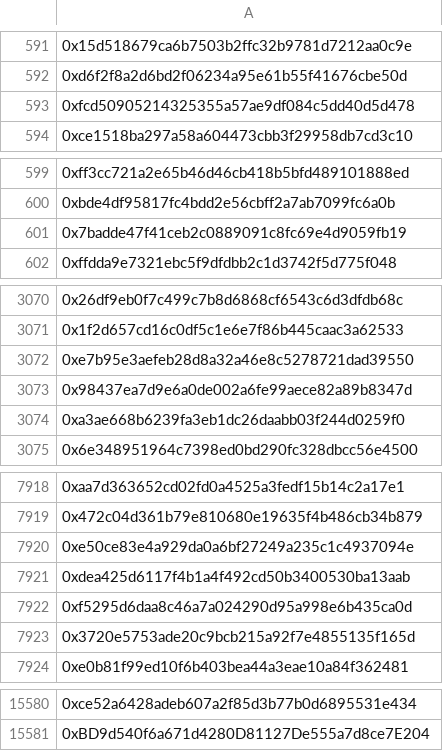
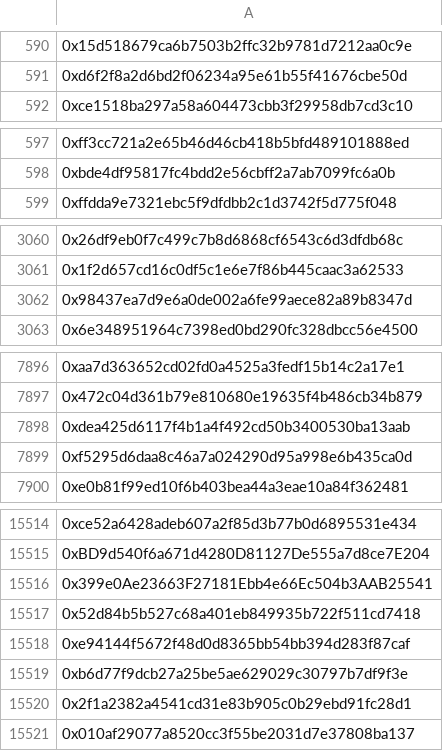
Before and after one commit to Stake-Cat/Solo-Stakers, a CSV file: Solo-Stakers/Solo-Stakers-A.csv, drawn as a sheet; only a part is shown, gaps mark what is left out; the diff covers the shown part only.

```diff
--- a/Solo-Stakers/Solo-Stakers-A.csv
+++ b/Solo-Stakers/Solo-Stakers-A.csv
@@ -592,3 +591,2 @@
 0xd6f2f8a2d6bd2f06234a95e61b55f41676cbe50d
-0xfcd50905214325355a57ae9df084c5dd40d5d478
 0xce1518ba297a58a604473cbb3f29958db7cd3c10
@@ -600,3 +598,2 @@
 0xbde4df95817fc4bdd2e56cbff2a7ab7099fc6a0b
-0x7badde47f41ceb2c0889091c8fc69e4d9059fb19
 0xffdda9e7321ebc5f9dfdbb2c1d3742f5d775f048
@@ -3071,5 +3061,3 @@
 0x1f2d657cd16c0df5c1e6e7f86b445caac3a62533
-0xe7b95e3aefeb28d8a32a46e8c5278721dad39550
 0x98437ea7d9e6a0de002a6fe99aece82a89b8347d
-0xa3ae668b6239fa3eb1dc26daabb03f244d0259f0
 0x6e348951964c7398ed0bd290fc328dbcc56e4500
@@ -7919,6 +7897,4 @@
 0x472c04d361b79e810680e19635f4b486cb34b879
-0xe50ce83e4a929da0a6bf27249a235c1c4937094e
 0xdea425d6117f4b1a4f492cd50b3400530ba13aab
 0xf5295d6daa8c46a7a024290d95a998e6b435ca0d
-0x3720e5753ade20c9bcb215a92f7e4855135f165d
 0xe0b81f99ed10f6b403bea44a3eae10a84f362481
@@ -15581 +15515,7 @@
 0xBD9d540f6a671d4280D81127De555a7d8ce7E204
+0x399e0Ae23663F27181Ebb4e66Ec504b3AAB25541
+0x52d84b5b527c68a401eb849935b722f511cd7418
+0xe94144f5672f48d0d8365bb54bb394d283f87caf
+0xb6d77f9dcb27a25be5ae629029c30797b7df9f3e
+0x2f1a2382a4541cd31e83b905c0b29ebd91fc28d1
+0x010af29077a8520cc3f55be2031d7e37808ba137
```
Also changed, not shown: 60 removed rows elsewhere in this file, 6 other files.
